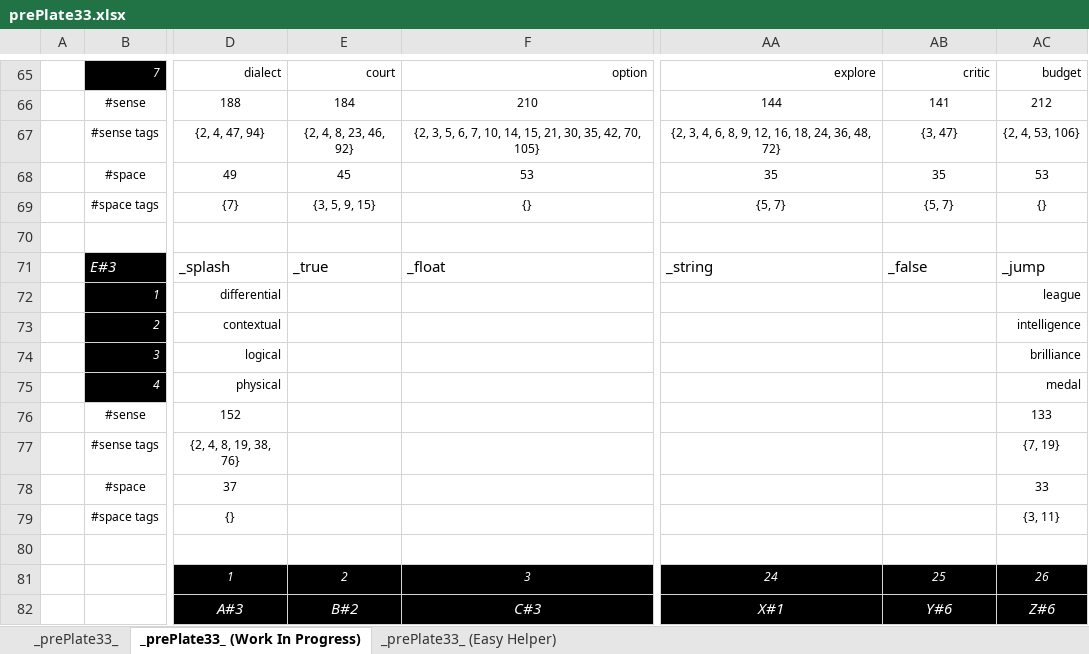
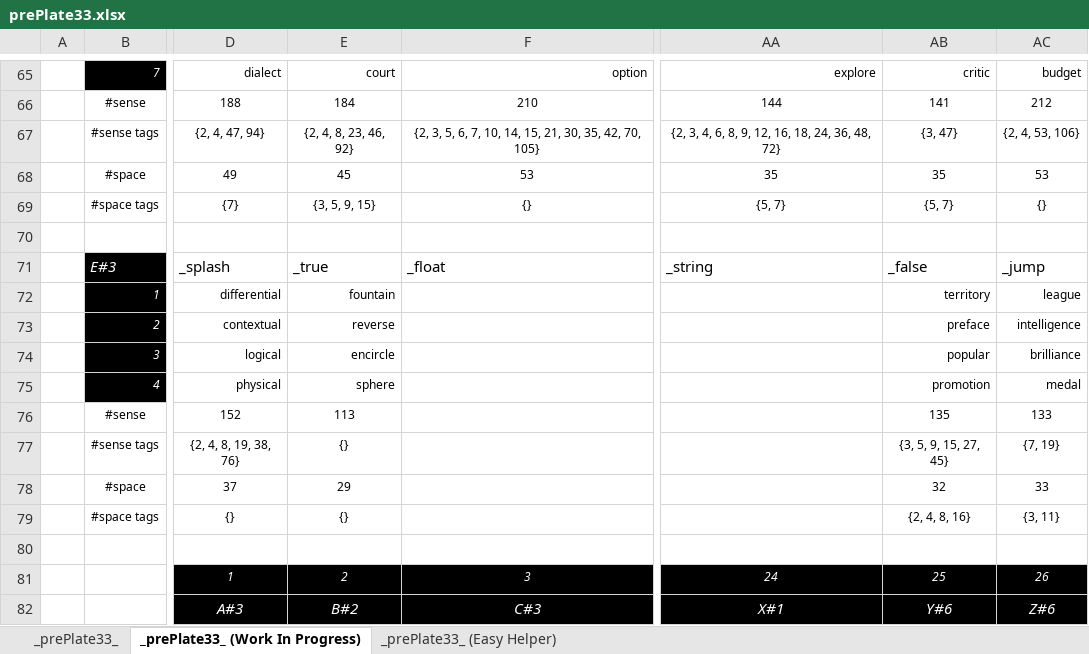
Before and after one commit to openroot/prePlate33, an Excel workbook: prePlate33/Offline Documents (Periodic)/prePlate33.xlsx, sheet _prePlate33_ (Work In Progress), drawn as a sheet; only a part is shown, gaps mark what is left out; values as stored, in another font and other column widths than the file's, no borders; charts and pictures not drawn; the diff names each change by its address in the sheet, - before the commit and + after, or states it on an @@ line.

```diff
--- a/prePlate33/Offline Documents (Periodic)/prePlate33.xlsx (sheet _prePlate33_ (Work In Progress))
+++ b/prePlate33/Offline Documents (Periodic)/prePlate33.xlsx (sheet _prePlate33_ (Work In Progress))
-E72: (empty)
+E72: fountain
-AB72: (empty)
+AB72: territory
-E73: (empty)
+E73: reverse
-AB73: (empty)
+AB73: preface
-E74: (empty)
+E74: encircle
-AB74: (empty)
+AB74: popular
-E75: (empty)
+E75: sphere
-AB75: (empty)
+AB75: promotion
-E76: (empty)
+E76: 113
-AB76: (empty)
+AB76: 135
-E77: (empty)
+E77: {}
-AB77: (empty)
+AB77: {3, 5, 9, 15, 27, 45}
-E78: (empty)
+E78: 29
-AB78: (empty)
+AB78: 32
-E79: (empty)
+E79: {}
-AB79: (empty)
+AB79: {2, 4, 8, 16}
```
Also changed, not shown: sheet _prePlate33_ (Easy Helper), 6 other files.
